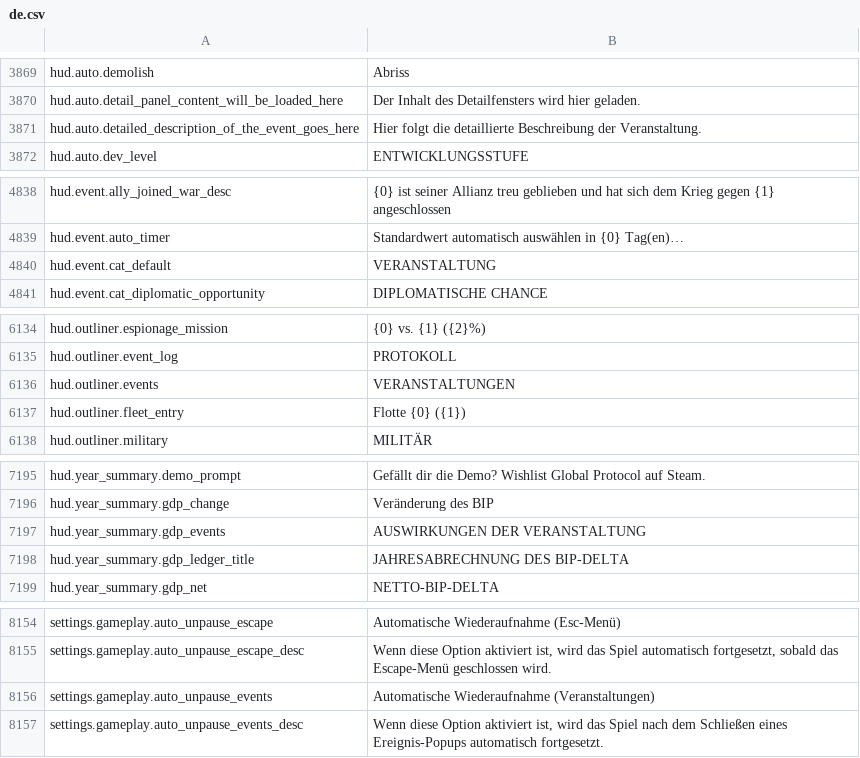
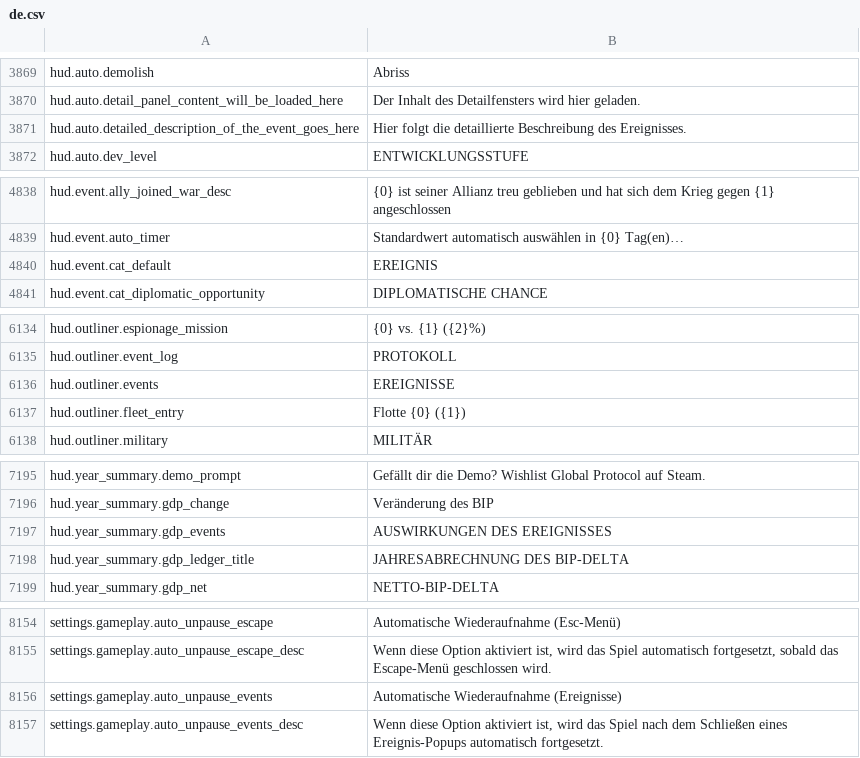
Before and after one commit to daredloco/GlobalProtocolLocalization, a CSV file: Localization/de.csv, drawn as a sheet; only a part is shown, gaps mark what is left out; the diff covers the shown part only.

```diff
--- a/Localization/de.csv
+++ b/Localization/de.csv
@@ -3870,3 +3870,3 @@ hud.auto.demolish,Abriss
 hud.auto.detail_panel_content_will_be_loaded_here,Der Inhalt des Detailfensters wird hier geladen.
-hud.auto.detailed_description_of_the_event_goes_here,Hier folgt die detaillierte Beschreibung der Veranstaltung.
+hud.auto.detailed_description_of_the_event_goes_here,Hier folgt die detaillierte Beschreibung des Ereignisses.
 hud.auto.dev_level,ENTWICKLUNGSSTUFE
@@ -4839,3 +4839,3 @@ hud.event.ally_joined_war_desc,{0} ist seiner Allianz treu geblieben und hat sic
 hud.event.auto_timer,Standardwert automatisch auswählen in {0} Tag(en)…
-hud.event.cat_default,VERANSTALTUNG
+hud.event.cat_default,EREIGNIS
 hud.event.cat_diplomatic_opportunity,DIPLOMATISCHE CHANCE
@@ -6135,3 +6135,3 @@ hud.outliner.espionage_mission,{0} vs. {1} ({2}%)
 hud.outliner.event_log,PROTOKOLL
-hud.outliner.events,VERANSTALTUNGEN
+hud.outliner.events,EREIGNISSE
 hud.outliner.fleet_entry,Flotte {0} ({1})
@@ -7196,3 +7196,3 @@ hud.year_summary.demo_prompt,Gefällt dir die Demo? Wishlist Global Protocol auf
 hud.year_summary.gdp_change,Veränderung des BIP
-hud.year_summary.gdp_events,AUSWIRKUNGEN DER VERANSTALTUNG
+hud.year_summary.gdp_events,AUSWIRKUNGEN DES EREIGNISSES
 hud.year_summary.gdp_ledger_title,JAHRESABRECHNUNG DES BIP-DELTA
@@ -8155,3 +8155,3 @@ settings.gameplay.auto_unpause_escape,Automatische Wiederaufnahme (Esc-Menü)
 settings.gameplay.auto_unpause_escape_desc,"Wenn diese Option aktiviert ist, wird das Spiel automatisch fortgesetzt, sobald das Escape-Menü geschlossen wird."
-settings.gameplay.auto_unpause_events,Automatische Wiederaufnahme (Veranstaltungen)
+settings.gameplay.auto_unpause_events,Automatische Wiederaufnahme (Ereignisse)
 settings.gameplay.auto_unpause_events_desc,"Wenn diese Option aktiviert ist, wird das Spiel nach dem Schließen eines Ereignis-Popups automatisch fortgesetzt."
```
Also changed, not shown: 13 edited cells elsewhere in this file.
